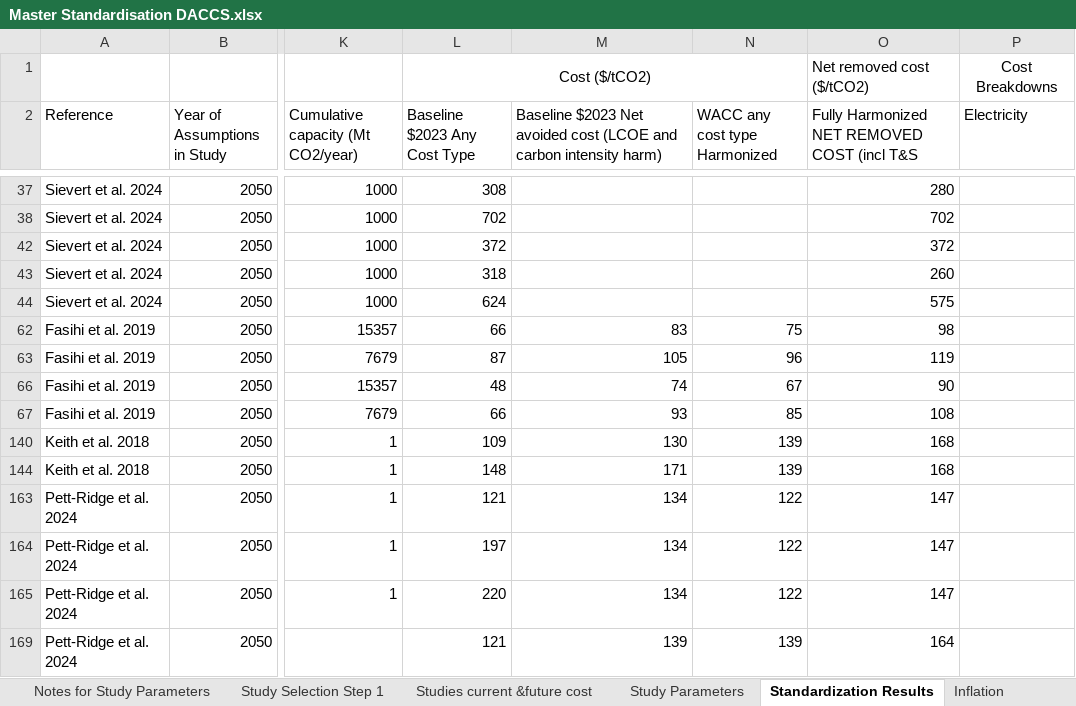
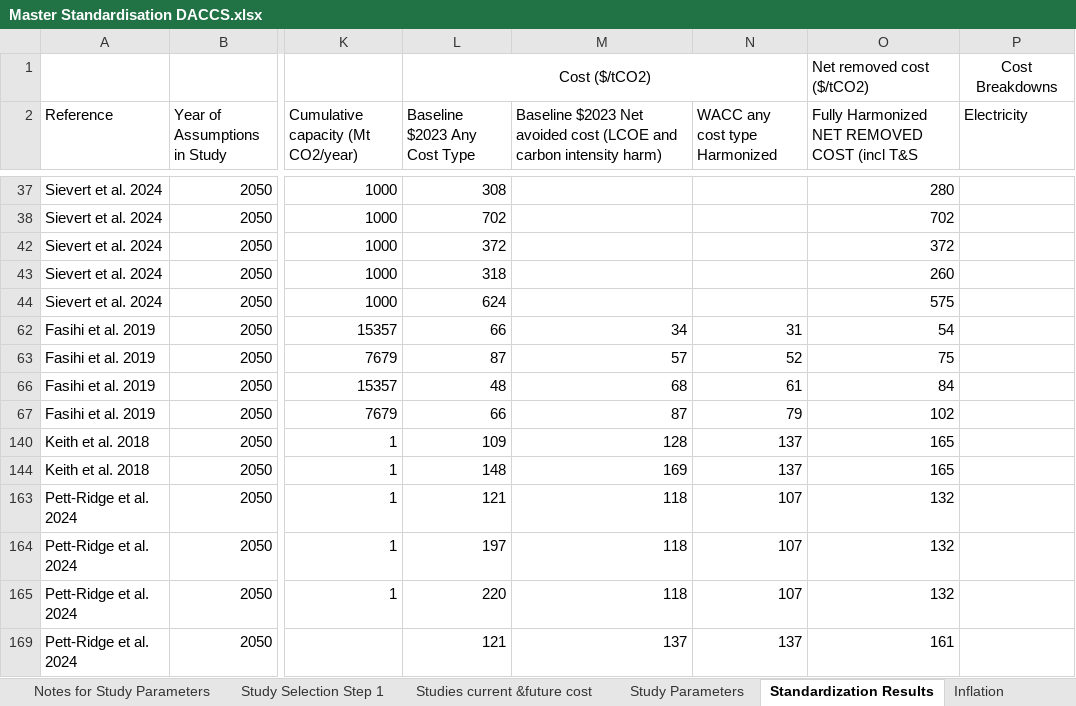
Before and after one commit to kfdsievert/DACCSvDACCU, an Excel workbook: data/Master Standardisation DACCS.xlsx, sheet Standardization Results, drawn as a sheet; only a part is shown, gaps mark what is left out; values as stored, in another font and other column widths than the file's, no borders; the diff covers the shown part only; the diff names each change by its address in the sheet, - before the commit and + after, or states it on an @@ line.

```diff
--- a/data/Master Standardisation DACCS.xlsx (sheet Standardization Results)
+++ b/data/Master Standardisation DACCS.xlsx (sheet Standardization Results)
-M62: 83
+M62: 34
-N62 (WACC any cost type Harmonized): 75
+N62 (WACC any cost type Harmonized): 31
-O62: 98
+O62: 54
-M63: 105
+M63: 57
-N63 (WACC any cost type Harmonized): 96
+N63 (WACC any cost type Harmonized): 52
-O63: 119
+O63: 75
-M66: 74
+M66: 68
-N66 (WACC any cost type Harmonized): 67
+N66 (WACC any cost type Harmonized): 61
-O66: 90
+O66: 84
-M67: 93
+M67: 87
-N67 (WACC any cost type Harmonized): 85
+N67 (WACC any cost type Harmonized): 79
-O67: 108
+O67: 102
-M140: 130
+M140: 128
-N140 (WACC any cost type Harmonized): 139
+N140 (WACC any cost type Harmonized): 137
-O140: 168
+O140: 165
-M144: 171
+M144: 169
-N144 (WACC any cost type Harmonized): 139
+N144 (WACC any cost type Harmonized): 137
-O144: 168
+O144: 165
-M163:M165: 134
+M163:M165: 118
-N163:N165 (WACC any cost type Harmonized): 122
+N163:N165 (WACC any cost type Harmonized): 107
-O163:O165: 147
+O163:O165: 132
-M169: 139
+M169: 137
-N169 (WACC any cost type Harmonized): 139
+N169 (WACC any cost type Harmonized): 137
-O169: 164
+O169: 161
```
Also changed, not shown: 12 edited cells elsewhere in this sheet, sheet Inputs, outputs/abatement_cost_curve_DACCS.xlsx, outputs/abatement_cost_curve_SAF.xlsx, 6 other files.
